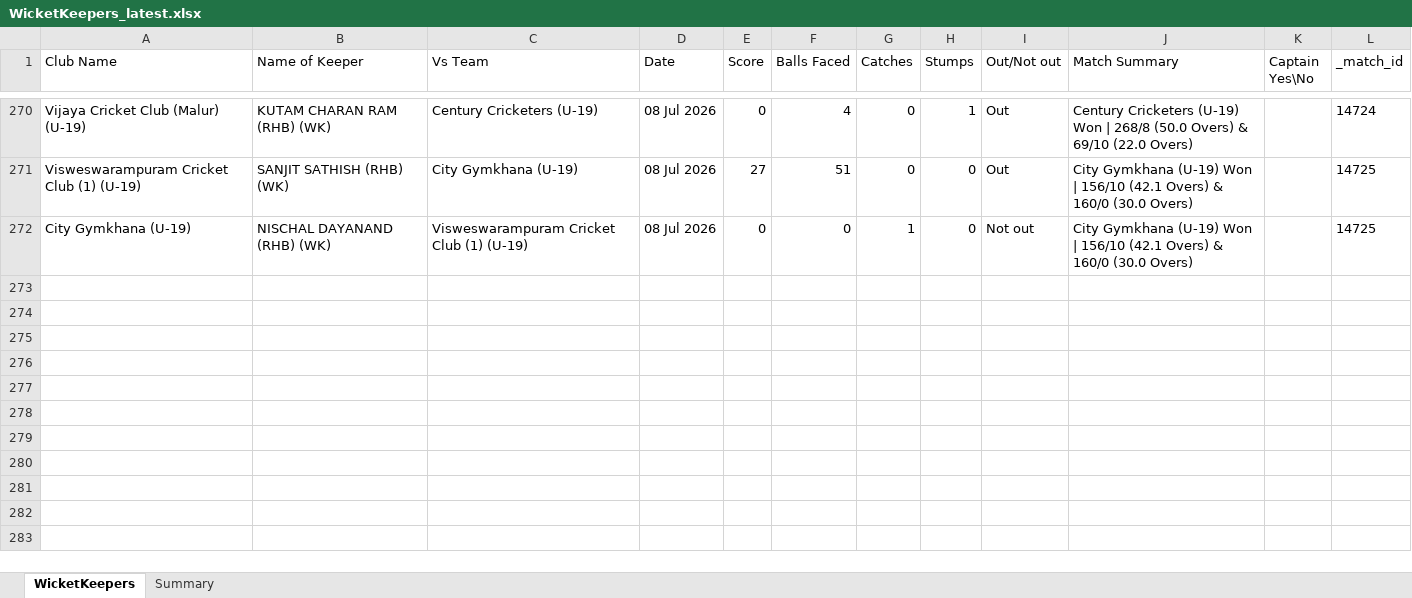
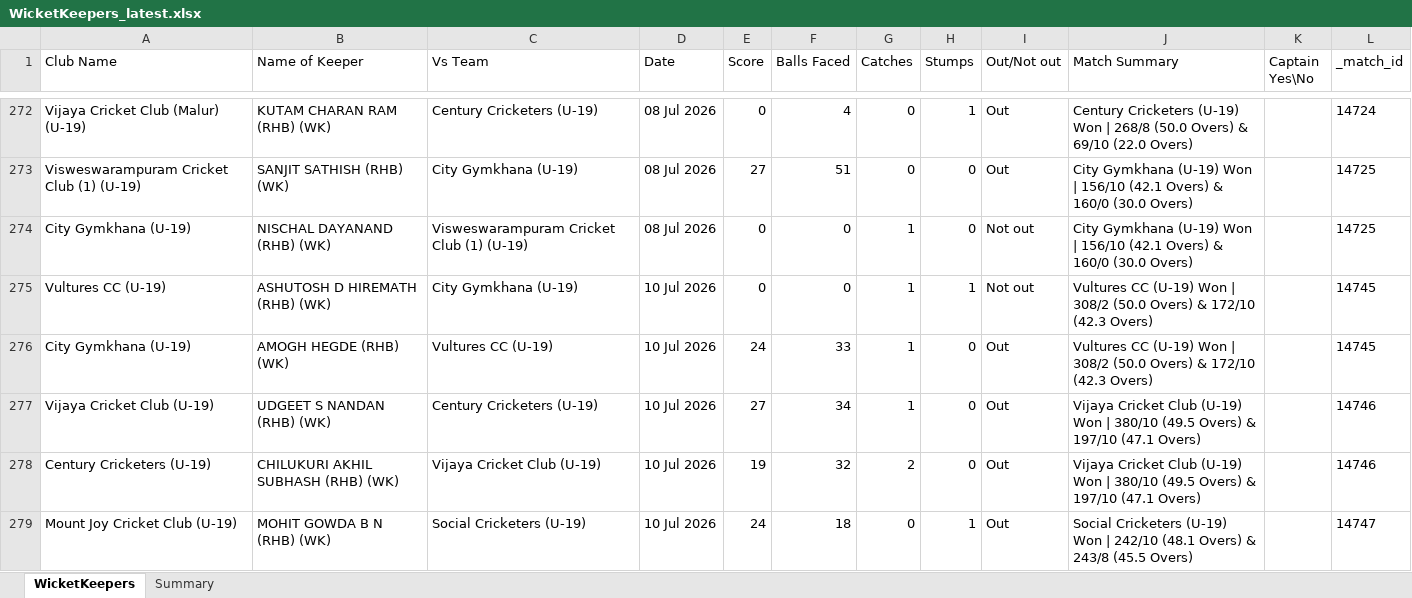
Before and after one commit to Rakesh452-beep/test.py, an Excel workbook: reports/WicketKeepers_latest.xlsx, sheet WicketKeepers, drawn as a sheet; only a part is shown, gaps mark what is left out; values as stored, in another font and other column widths than the file's, no borders; the diff covers the shown part only; the diff names each change by its address in the sheet, - before the commit and + after, or states it on an @@ line.

```diff
--- a/reports/WicketKeepers_latest.xlsx (sheet WicketKeepers)
+++ b/reports/WicketKeepers_latest.xlsx (sheet WicketKeepers)
+row 275: Vultures CC (U-19) | ASHUTOSH D HIREMATH (RHB) (WK) | City Gymkhana (U-19) | 10 Jul 2026 | 0 | 0 | 1 | 1 | Not out | Vultures CC (U-19) Won | 308/2 (50.0 Overs) & 172/10 (42.3 Overs) |  | 14745
+row 276: City Gymkhana (U-19) | AMOGH HEGDE (RHB) (WK) | Vultures CC (U-19) | 10 Jul 2026 | 24 | 33 | 1 | 0 | Out | Vultures CC (U-19) Won | 308/2 (50.0 Overs) & 172/10 (42.3 Overs) |  | 14745
+row 277: Vijaya Cricket Club (U-19) | UDGEET S NANDAN (RHB) (WK) | Century Cricketers (U-19) | 10 Jul 2026 | 27 | 34 | 1 | 0 | Out | Vijaya Cricket Club (U-19) Won | 380/10 (49.5 Overs) & 197/10 (47.1 Overs) |  | 14746
+row 278: Century Cricketers (U-19) | CHILUKURI AKHIL SUBHASH (RHB) (WK) | Vijaya Cricket Club (U-19) | 10 Jul 2026 | 19 | 32 | 2 | 0 | Out | Vijaya Cricket Club (U-19) Won | 380/10 (49.5 Overs) & 197/10 (47.1 Overs) |  | 14746
+row 279: Mount Joy Cricket Club (U-19) | MOHIT GOWDA B N (RHB) (WK) | Social Cricketers (U-19) | 10 Jul 2026 | 24 | 18 | 0 | 1 | Out | Social Cricketers (U-19) Won | 242/10 (48.1 Overs) & 243/8 (45.5 Overs) |  | 14747
```
Also changed, not shown: 27 added rows elsewhere in this sheet, sheet Summary, reports/google_sheet_download.xlsx, 36 other files.
